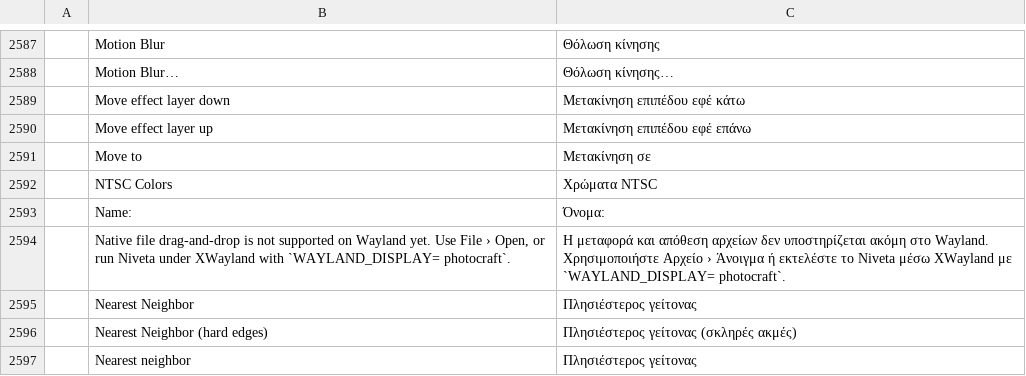
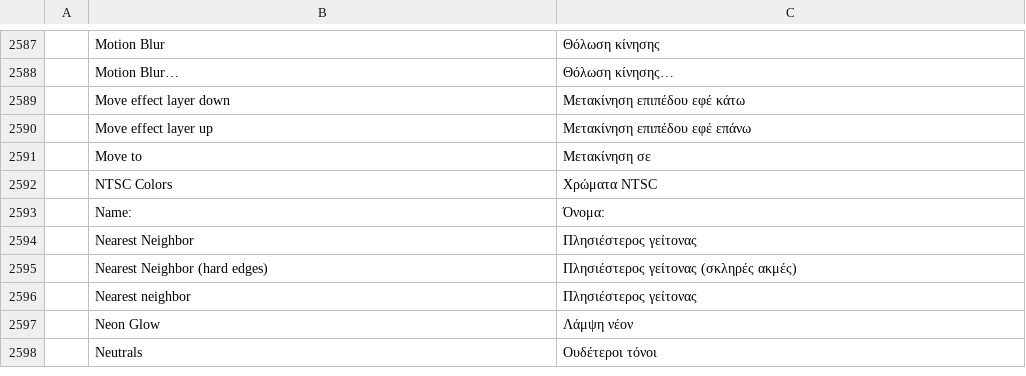
Before and after one commit to keyarr/photocraft, a TSV file: crates/ui-egui/src/i18n/el.tsv, drawn as a sheet; only a part is shown, gaps mark what is left out; the shorter side is filled out with more unchanged rows; the diff names each change by its address in the sheet, - before the commit and + after, or states it on an @@ line.

Commit message:
rebrand fase 3: aliases niveta* nos contratos JSON, fixtures e labels, e o residuo que era bug
contratos de maquina (print colorHandling, droplet, perfil cmyk) passam a emitir o valor
niveta* e a aceitar o photocraft* como alias legado, com teste cobrindo os dois caminhos;
sem isso droplets e scripts salvos antes do rename parariam de rodar. fixtures e labels de
teste ("Photocraft" em metadados de imagem, make de DNG, alias de fonte, label do device
wgpu, cursor do app) viraram Niveta.

dois renomes meia-feitos que quebravam a suite: type_spell_cmds adicionava "Niveta" ao
dicionario e removia "photocraft" (nunca adicionado, assert do dicionario vazio falhava);
tests.rs type_edit trocava 11 chars por "Niveta" e a largura do cache caia pra 137 contra o
piso de 150. usa "Lorem Niveta" agora.

bug real do residuo: a fase 2 reescreveu o source do aviso Wayland em notices.rs sem
WAYLAND_DISPLAY mas deixou a traducao antiga em el/ja/nl/pl, que ainda dizia
`WAYLAND_DISPLAY= photocraft`; nenhum teste pegava porque every_tl_literal_is_translated
so anda tl! -> tsv. 4 linhas orfas apagadas. README:259 dizia que o APK era
ai.storyteller.photocraft.android; o id real no manifest e app.niveta.

engine 1017 ok, ui-egui 1342 ok, cms/codecs/text/raw ok, panic_hunt ok, clippy -D warnings
limpo, layers/wasm/android build ok.

```diff
--- a/crates/ui-egui/src/i18n/el.tsv
+++ b/crates/ui-egui/src/i18n/el.tsv
-row 2594:  | Native file drag-and-drop is not supported on Wayland yet. Use File › Open, or run Niveta under XWayland with `WAYLAND_DISPLAY= photocraft`. | Η μεταφορά και απόθεση αρχείων δεν υποστηρίζεται ακόμη στο Wayland. Χρησιμοποιήστε Αρχείο › Άνοιγμα ή εκτελέστε το Niveta μέσω XWayland με `WAYLAND_DISPLAY= photocraft`.
```
Also changed, not shown: crates/ui-egui/src/i18n/ja.tsv, crates/ui-egui/src/i18n/nl.tsv, 29 other files.
